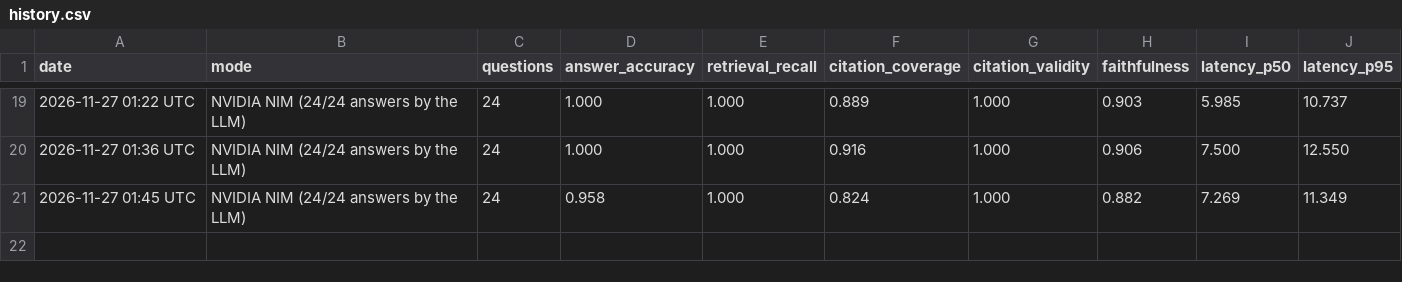
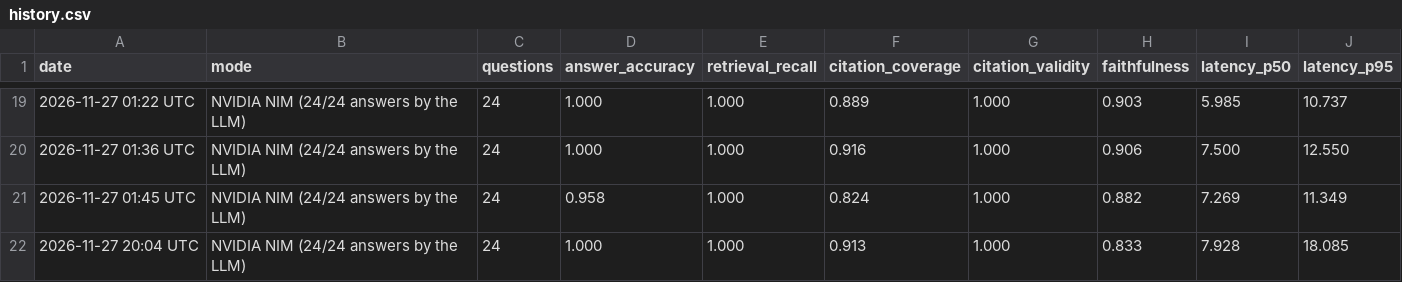
Before and after one commit to pateldixit28603/prajna-ai-search, a CSV file: backend/eval/results/history.csv, drawn as a sheet; only a part is shown, gaps mark what is left out; the diff names each change by its address in the sheet, - before the commit and + after, or states it on an @@ line.

```diff
--- a/backend/eval/results/history.csv
+++ b/backend/eval/results/history.csv
+row 22: 2026-11-27 20:04 UTC | NVIDIA NIM (24/24 answers by the LLM) | 24 | 1.000 | 1.000 | 0.913 | 1.000 | 0.833 | 7.928 | 18.085
```
Also changed, not shown: 7 other files.
